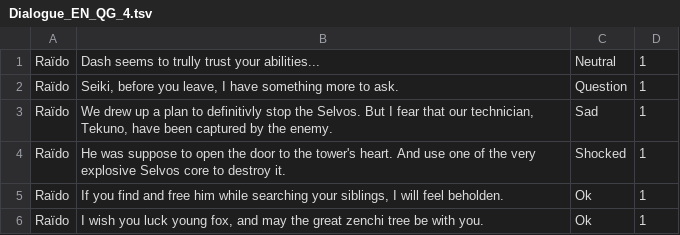
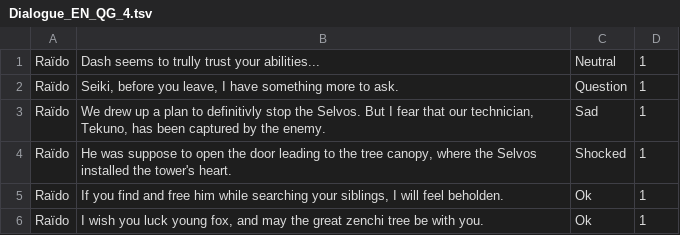
Before and after one commit to antoineG-88/YokaiNoShoten, a TSV file: Assets/Ressources/Dialogues/Dialogue_QG/Dialogue_EN_QG_4.tsv, drawn as a sheet.

Commit message:
Updated labo and village dialogs

```diff
--- a/Assets/Ressources/Dialogues/Dialogue_QG/Dialogue_EN_QG_4.tsv
+++ b/Assets/Ressources/Dialogues/Dialogue_QG/Dialogue_EN_QG_4.tsv
@@ -2,4 +2,4 @@ Raïdo	Dash seems to trully trust your abilities...	Neutral	1
 Raïdo	Seiki, before you leave, I have something more to ask. 	Question	1
-Raïdo	We drew up a plan to definitivly stop the Selvos. But I fear that our technician, Tekuno, have been captured by the enemy.	Sad	1
-Raïdo	He was suppose to open the door to the tower's heart. And use one of the very explosive Selvos core to destroy it.  	Shocked	1
+Raïdo	We drew up a plan to definitivly stop the Selvos. But I fear that our technician, Tekuno, has been captured by the enemy.	Sad	1
+Raïdo	He was suppose to open the door leading to the tree canopy, where the Selvos installed the tower's heart.   	Shocked	1
 Raïdo	If you find and free him while searching your siblings, I will feel beholden.	Ok	1
```
Also changed, not shown: 34 other files.
